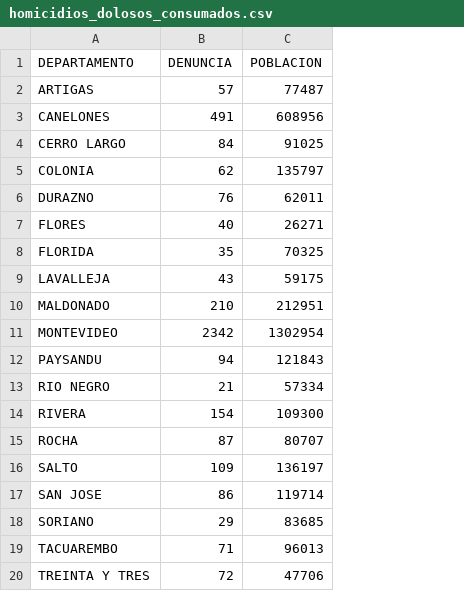
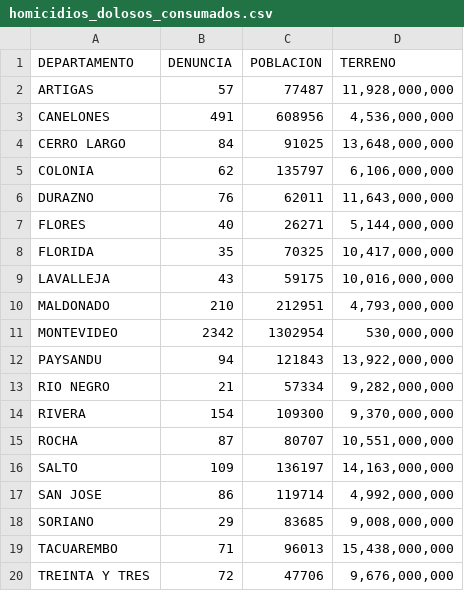
Before and after one commit to sebastorrres01/Tarea2---ICDE, a CSV file: homicidios_dolosos_consumados.csv, drawn as a sheet; the diff names each change by its address in the sheet, - before the commit and + after, or states it on an @@ line.

Commit message:
Update homicidios_dolosos_consumados.csv

```diff
--- a/homicidios_dolosos_consumados.csv
+++ b/homicidios_dolosos_consumados.csv
+column D (TERRENO), rows 2-20: 11,928,000,000 | 4,536,000,000 | 13,648,000,000 | 6,106,000,000 | 11,643,000,000 | 5,144,000,000 | 10,417,000,000 | 10,016,000,000 | 4,793,000,000 | 530,000,000 | 13,922,000,000 | 9,282,000,000 | 9,370,000,000 | 10,551,000,000 | 14,163,000,000 | 4,992,000,000 | 9,008,000,000 | 15,438,000,000 | 9,676,000,000
```
